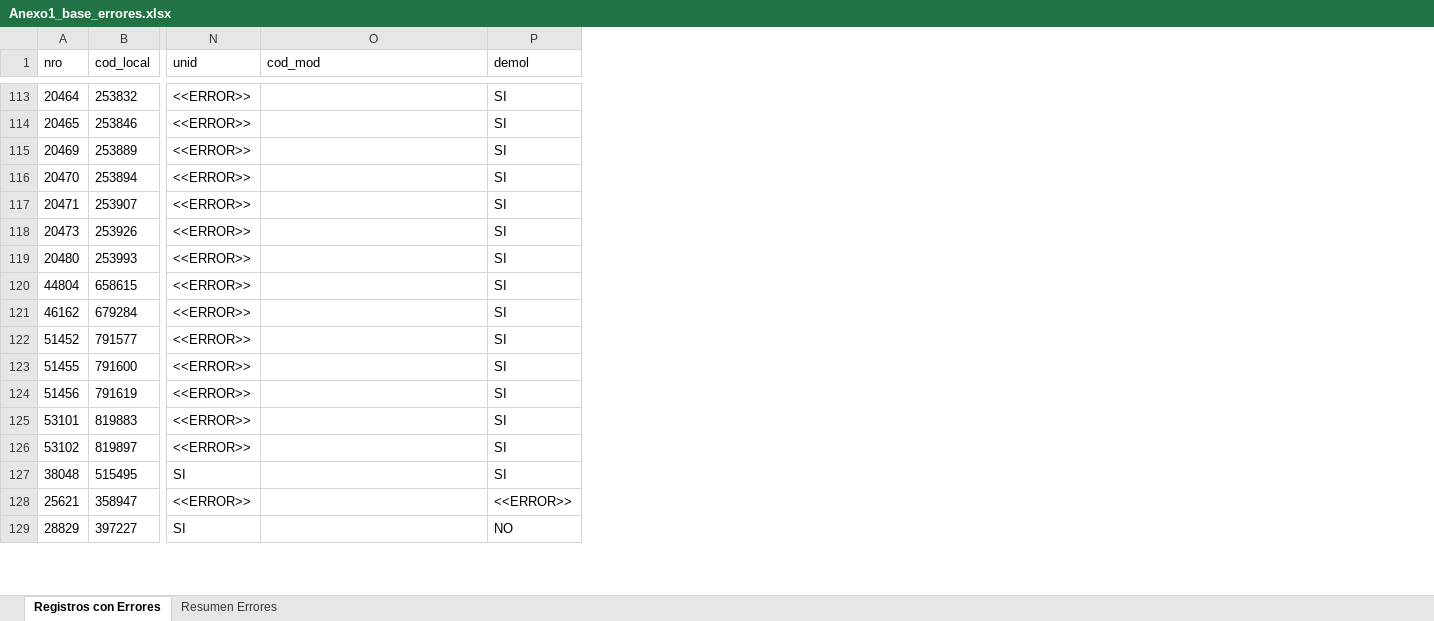
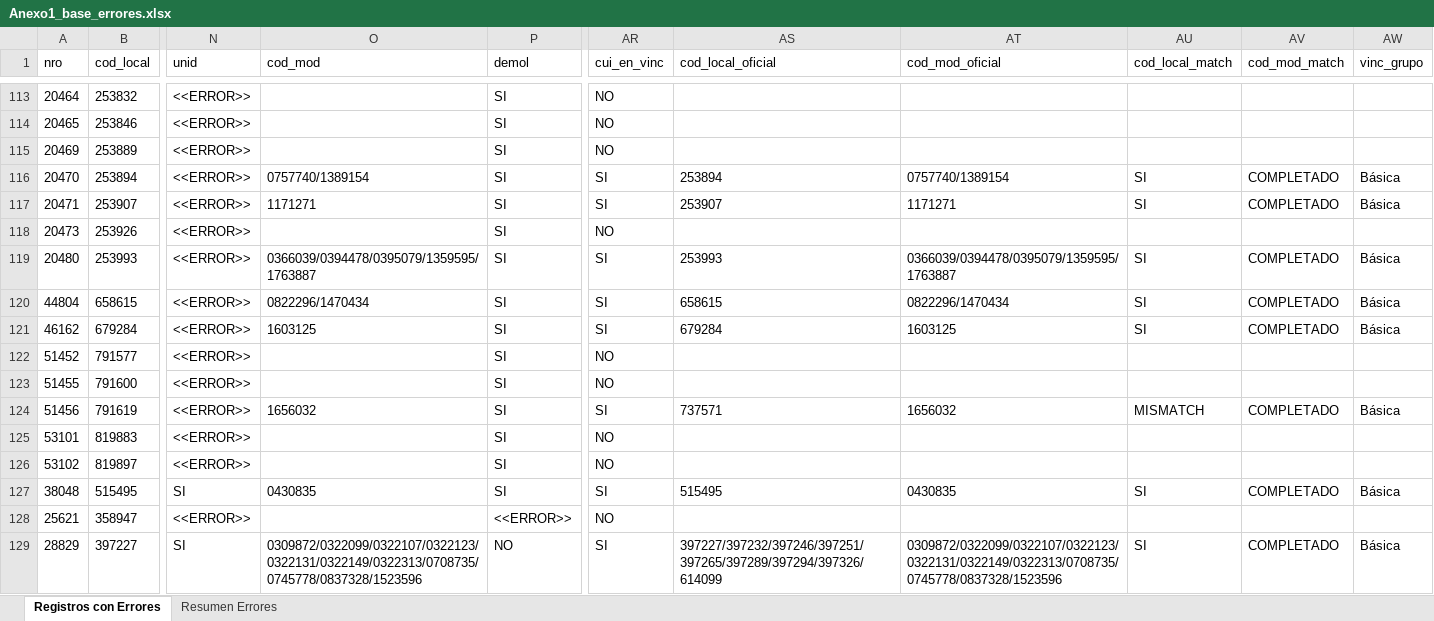
Before and after one commit to iraidachavezlazo1993-web/DIPLAN, an Excel workbook: Anexo1_base_errores.xlsx, sheet Registros con Errores, drawn as a sheet; only a part is shown, gaps mark what is left out; values as stored, in another font and other column widths than the file's, no borders; the diff covers the shown part only; the diff names each change by its address in the sheet, - before the commit and + after, or states it on an @@ line.

```diff
--- a/Anexo1_base_errores.xlsx (sheet Registros con Errores)
+++ b/Anexo1_base_errores.xlsx (sheet Registros con Errores)
+column AR (cui_en_vinc), rows 113-129: NO | NO | NO | SI | SI | NO | SI | SI | SI | NO | NO | SI | NO | NO | SI | NO | SI
+column AS (cod_local_oficial), rows 116-129: 253894 | 253907 |  | 253993 | 658615 | 679284 |  |  | 737571 |  |  | 515495 |  | 397227/397232/397246/397251/397265/397289/397294/397326/614099
+column AT (cod_mod_oficial), rows 116-129: 0757740/1389154 | 1171271 |  | 0366039/0394478/0395079/1359595/1763887 | 0822296/1470434 | 1603125 |  |  | 1656032 |  |  | 0430835 |  | 0309872/0322099/0322107/0322123/0322131/0322149/0322313/0708735/0745778/0837328/1523596
+column AU (cod_local_match), rows 116-129: SI | SI |  | SI | SI | SI |  |  | MISMATCH |  |  | SI |  | SI
+column AV (cod_mod_match), rows 116-129: COMPLETADO | COMPLETADO |  | COMPLETADO | COMPLETADO | COMPLETADO |  |  | COMPLETADO |  |  | COMPLETADO |  | COMPLETADO
+column AW (vinc_grupo), rows 116-129: Básica | Básica |  | Básica | Básica | Básica |  |  | Básica |  |  | Básica |  | Básica
-O116 (cod_mod): (empty)
+O116 (cod_mod): 0757740/1389154
-O117 (cod_mod): (empty)
+O117 (cod_mod): 1171271
-O119 (cod_mod): (empty)
+O119 (cod_mod): 0366039/0394478/0395079/1359595/1763887
-O120 (cod_mod): (empty)
+O120 (cod_mod): 0822296/1470434
-O121 (cod_mod): (empty)
+O121 (cod_mod): 1603125
-O124 (cod_mod): (empty)
+O124 (cod_mod): 1656032
-O127 (cod_mod): (empty)
+O127 (cod_mod): 0430835
-O129 (cod_mod): (empty)
+O129 (cod_mod): 0309872/0322099/0322107/0322123/0322131/0322149/0322313/0708735/0745778/0837328/1523596
```
Also changed, not shown: 107 edited cells elsewhere in this sheet, Anexo1_base_limpia.xlsx, Anexo1_reporte_completitud.xlsx, 2 other files.
